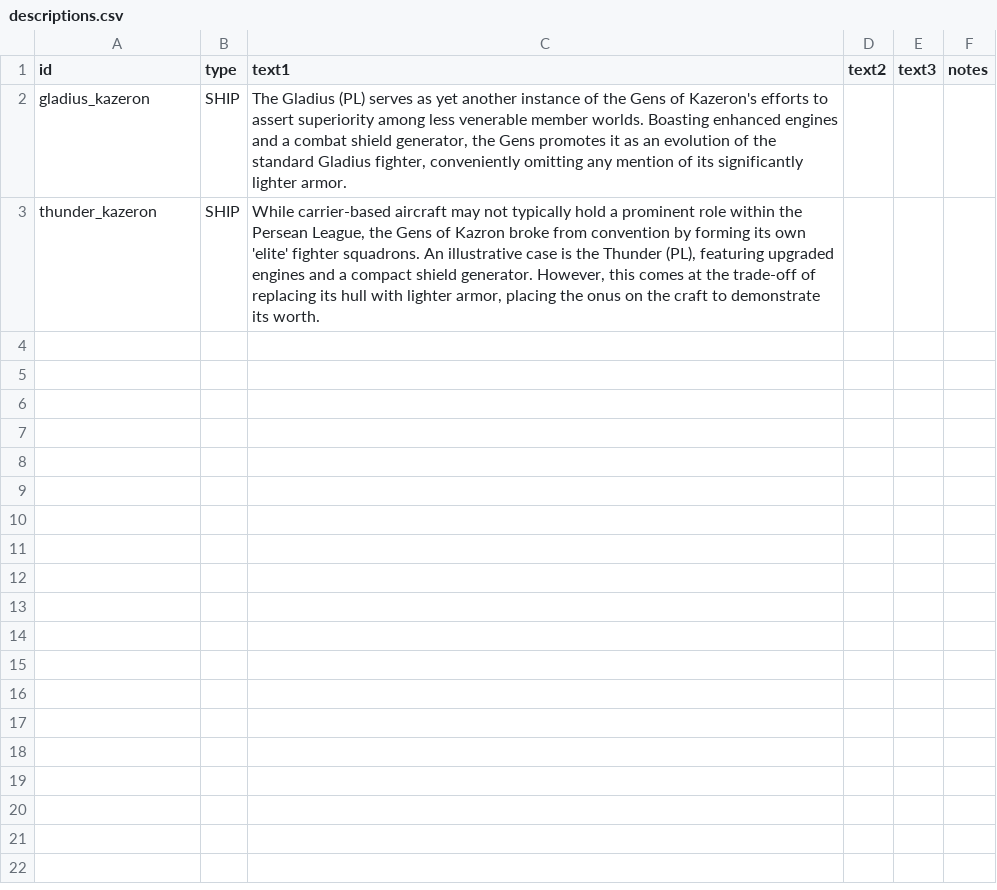
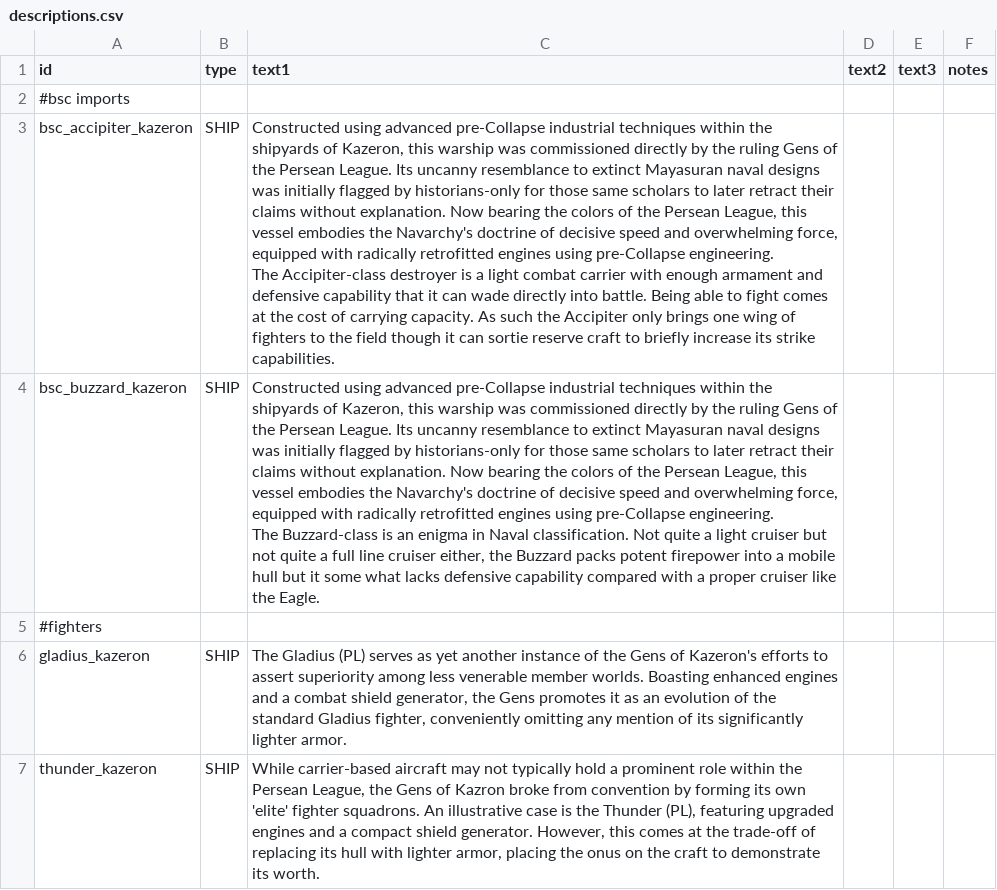
Before and after one commit to RaMK5-Bangle/Kazeron-Navarchy, a CSV file: Kazeron Navarchy/data/strings/descriptions.csv, drawn as a sheet.

```diff
--- a/Kazeron Navarchy/data/strings/descriptions.csv
+++ b/Kazeron Navarchy/data/strings/descriptions.csv
@@ -1,2 +1,8 @@
 id,type,text1,text2,text3,notes
+#bsc imports,,,,,
+bsc_accipiter_kazeron,SHIP,"Constructed using advanced pre-Collapse industrial techniques within the shipyards of Kazeron, this warship was commissioned directly by the ruling Gens of the Persean League. Its uncanny resemblance to extinct Mayasuran naval designs was initially flagged by historians-only for those same scholars to later retract their claims without explanation. Now bearing the colors of the Persean League, this vessel embodies the Navarchy's doctrine of decisive speed and overwhelming force, equipped with radically retrofitted engines using pre-Collapse engineering.
+The Accipiter-class destroyer is a light combat carrier with enough armament and defensive capability that it can wade directly into battle. Being able to fight comes at the cost of carrying capacity. As such the Accipiter only brings one wing of fighters to the field though it can sortie reserve craft to briefly increase its strike capabilities.",,,
+bsc_buzzard_kazeron,SHIP,"Constructed using advanced pre-Collapse industrial techniques within the shipyards of Kazeron, this warship was commissioned directly by the ruling Gens of the Persean League. Its uncanny resemblance to extinct Mayasuran naval designs was initially flagged by historians-only for those same scholars to later retract their claims without explanation. Now bearing the colors of the Persean League, this vessel embodies the Navarchy's doctrine of decisive speed and overwhelming force, equipped with radically retrofitted engines using pre-Collapse engineering.
+The Buzzard-class is an enigma in Naval classification. Not quite a light cruiser but not quite a full line cruiser either, the Buzzard packs potent firepower into a mobile hull but it some what lacks defensive capability compared with a proper cruiser like the Eagle. ",,,
+#fighters,,,,,
 gladius_kazeron,SHIP,"The Gladius (PL) serves as yet another instance of the Gens of Kazeron's efforts to assert superiority among less venerable member worlds. Boasting enhanced engines and a combat shield generator, the Gens promotes it as an evolution of the standard Gladius fighter, conveniently omitting any mention of its significantly lighter armor.",,,
```
Also changed, not shown: Kazeron Navarchy/data/hullmods/hull_mods.csv, Kazeron Navarchy/data/hulls/ship_data.csv, 24 other files.
